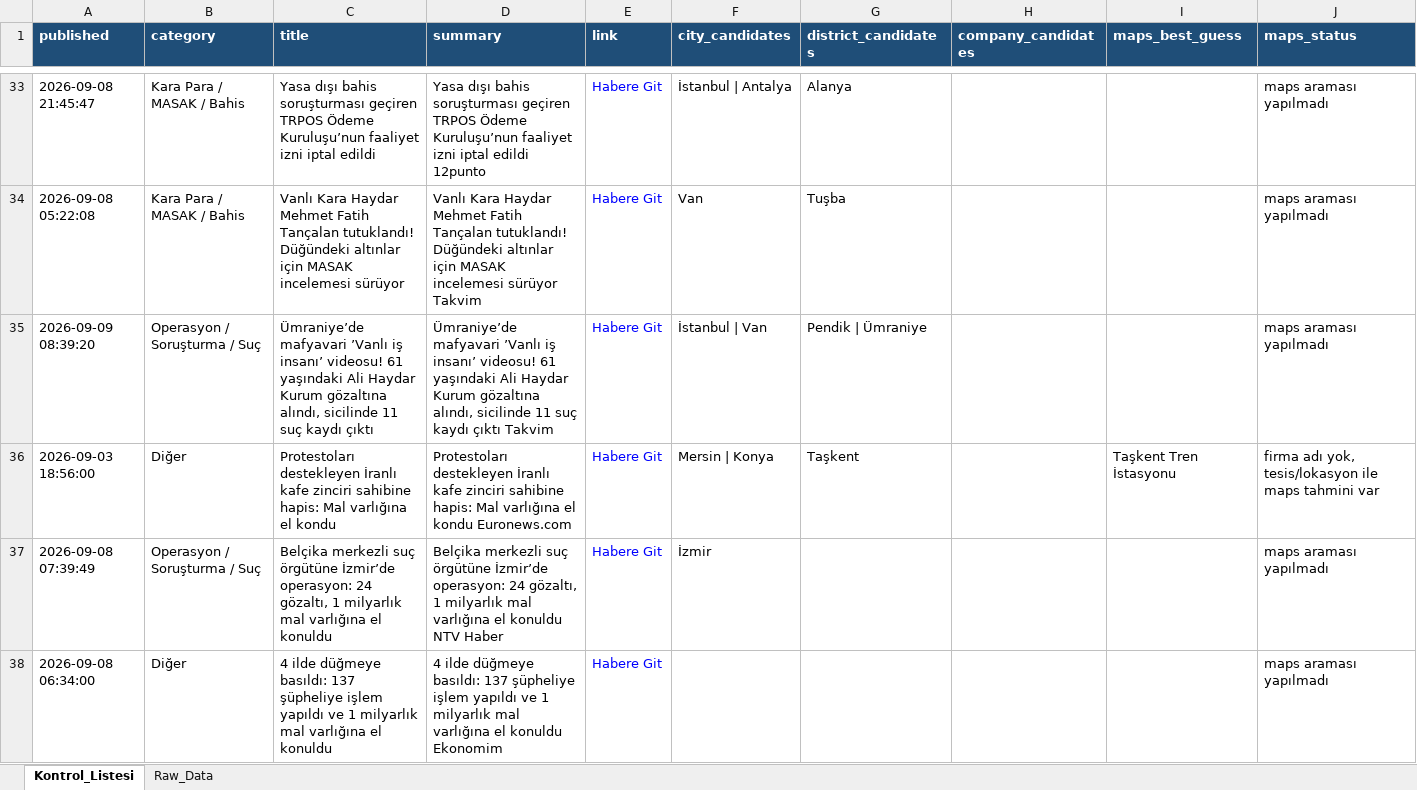
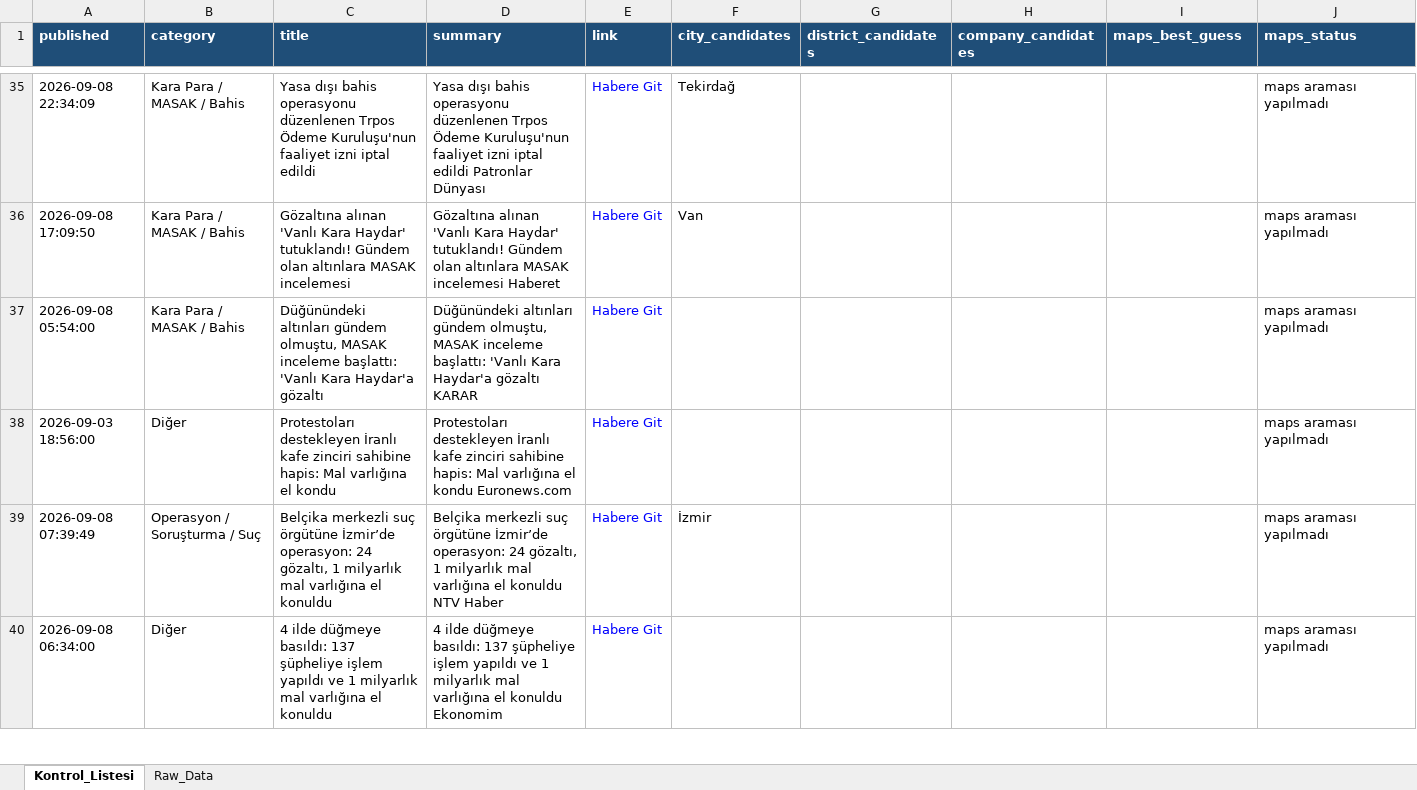
Before and after one commit to MuhammedMustafaSungur/haber-risk-monitor, an Excel workbook: data/haberler_final.xlsx, sheet Kontrol_Listesi, drawn as a sheet; only a part is shown, gaps mark what is left out; values as stored, in another font and other column widths than the file's, no borders; removed rows and columns are numbered as before the commit, all else as after; the diff covers the shown part only; the diff names each change by its address in the sheet, - before the commit and + after, or states it on an @@ line.

```diff
--- a/data/haberler_final.xlsx (sheet Kontrol_Listesi)
+++ b/data/haberler_final.xlsx (sheet Kontrol_Listesi)
-A35 (published): 2026-09-08 21:45:47
+A35 (published): 2026-09-08 22:34:09
-C35 (title): …dışı bahis soruşturması geçiren TRPOS Ödeme Kuruluşu’nun faaliyet izni…
+C35 (title): …dışı bahis operasyonu düzenlenen Trpos Ödeme Kuruluşu'nun faaliyet izni…
-D35 (summary): …dışı bahis soruşturması geçiren TRPOS Ödeme Kuruluşu’nun faaliyet izni iptal edildi 12punto
+D35 (summary): …dışı bahis operasyonu düzenlenen Trpos Ödeme Kuruluşu'nun faaliyet izni iptal edildi Patronlar Dünyası
-F35 (city_candidates): İstanbul | Antalya
+F35 (city_candidates): Tekirdağ
-G35 (district_candidates): Alanya
+G35 (district_candidates): (empty)
-A36 (published): 2026-09-08 05:22:08
+A36 (published): 2026-09-08 17:09:50
-C36 (title): Vanlı Kara Haydar Mehmet Fatih Tançalan tutuklandı! Düğündeki altınlar için MASAK incelemesi sürüyor
+C36 (title): Gözaltına alınan 'Vanlı Kara Haydar' tutuklandı! Gündem olan altınlara MASAK incelemesi
-D36 (summary): Vanlı Kara Haydar Mehmet Fatih Tançalan tutuklandı! Düğündeki altınlar için MASAK incelemesi sürüyor Takvim
+D36 (summary): Gözaltına alınan 'Vanlı Kara Haydar' tutuklandı! Gündem olan altınlara MASAK incelemesi Haberet
-G36 (district_candidates): Tuşba
+G36 (district_candidates): (empty)
-row 35: 2026-09-09 08:39:20 | Operasyon / Soruşturma / Suç | Ümraniye’de mafyavari ’Vanlı iş insanı’ videosu! 61 yaşındaki Ali Haydar Kurum gözaltına alındı, sicilinde 11 suç kaydı çıktı | Ümraniye’de mafyavari ’Vanlı iş insanı’ videosu! 61 yaşındaki Ali Haydar Kurum gözaltına alındı, sicilinde 11 suç kaydı çıktı Takvim | Habere Git | İstanbul | Van | Pendik | Ümraniye |  |  | maps araması yapılmadı
+row 37: 2026-09-08 05:54:00 | Kara Para / MASAK / Bahis | Düğünündeki altınları gündem olmuştu, MASAK inceleme başlattı: 'Vanlı Kara Haydar'a gözaltı | Düğünündeki altınları gündem olmuştu, MASAK inceleme başlattı: 'Vanlı Kara Haydar'a gözaltı KARAR | Habere Git |  |  |  |  | maps araması yapılmadı
-F38 (city_candidates): Mersin | Konya
+F38 (city_candidates): (empty)
-G38 (district_candidates): Taşkent
+G38 (district_candidates): (empty)
-I38 (maps_best_guess): Taşkent Tren İstasyonu
+I38 (maps_best_guess): (empty)
-J38 (maps_status): firma adı yok, tesis/lokasyon ile maps tahmini var
+J38 (maps_status): maps araması yapılmadı
```
Also changed, not shown: 37 added rows, 32 removed rows, 7 moved rows and 223 edited cells elsewhere in this sheet, sheet Raw_Data, 1 other file.
